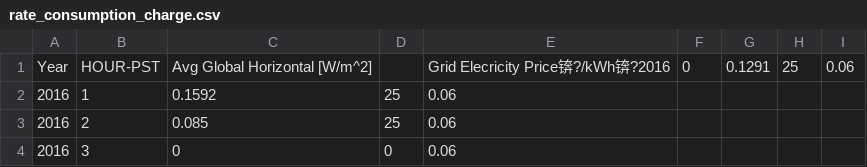
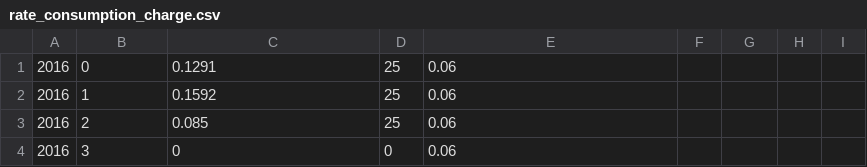
Before and after one commit to fredrikofstad/RL-Microgrid-Coordination, a CSV file: data/rate_consumption_charge.csv, drawn as a sheet; only a part is shown.

```diff
--- a/data/rate_consumption_charge.csv
+++ b/data/rate_consumption_charge.csv
@@ -1,2 +1,2 @@
-Year,HOUR-PST,Avg Global Horizontal [W/m^2],,Grid Elecricity Price锛?/kWh锛?2016,0,0.1291,25,0.06
+2016,0,0.1291,25,0.06,,,,
 2016,1,0.1592,25,0.06,,,,
```
Also changed, not shown: data/SolarIrradiance.csv, data/WindSpeed.csv, 3 other files.
